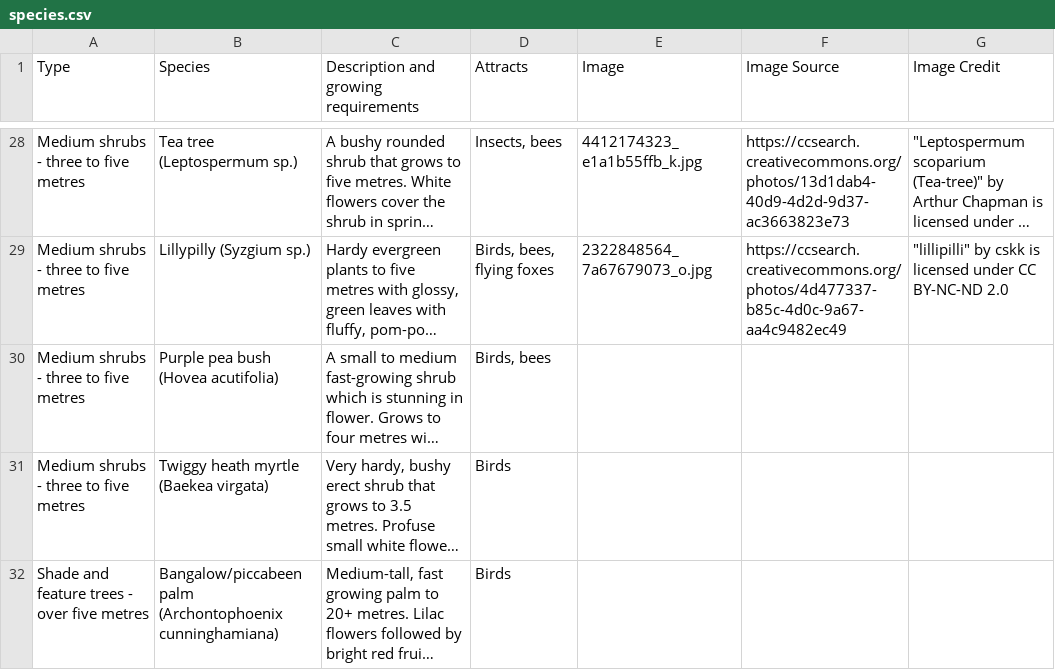
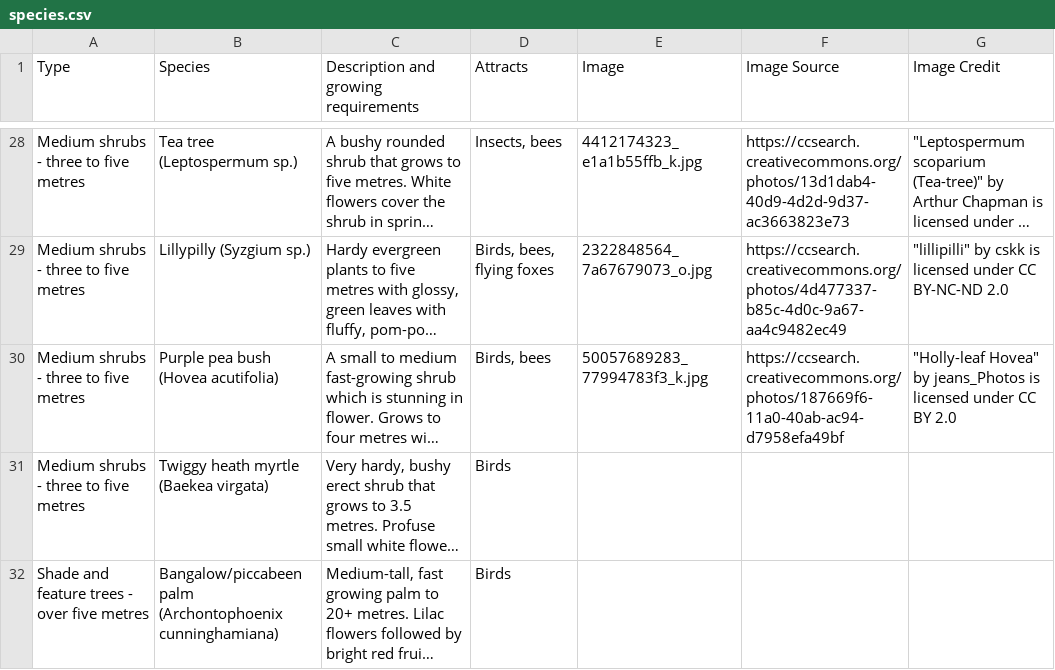
Before and after one commit to shadow81627/plants, a CSV file: content/species.csv, drawn as a sheet; only a part is shown, gaps mark what is left out; long unchanged cells end in …; the diff names each change by its address in the sheet, - before the commit and + after, or states it on an @@ line.

```diff
--- a/content/species.csv
+++ b/content/species.csv
-E30 (Image): (empty)
+E30 (Image): 50057689283_77994783f3_k.jpg
-F30 (Image Source): (empty)
+F30 (Image Source): https://ccsearch.creativecommons.org/photos/187669f6-11a0-40ab-ac94-d7958efa49bf
-G30 (Image Credit): (empty)
+G30 (Image Credit): "Holly-leaf Hovea" by jeans_Photos is licensed under CC BY 2.0
```
Also changed, not shown: 1 other file.
